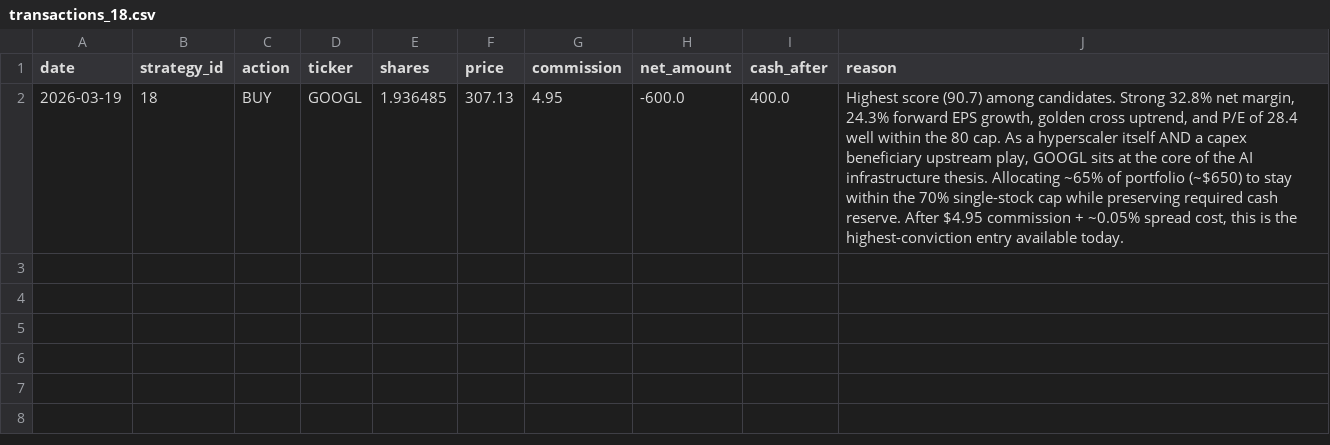
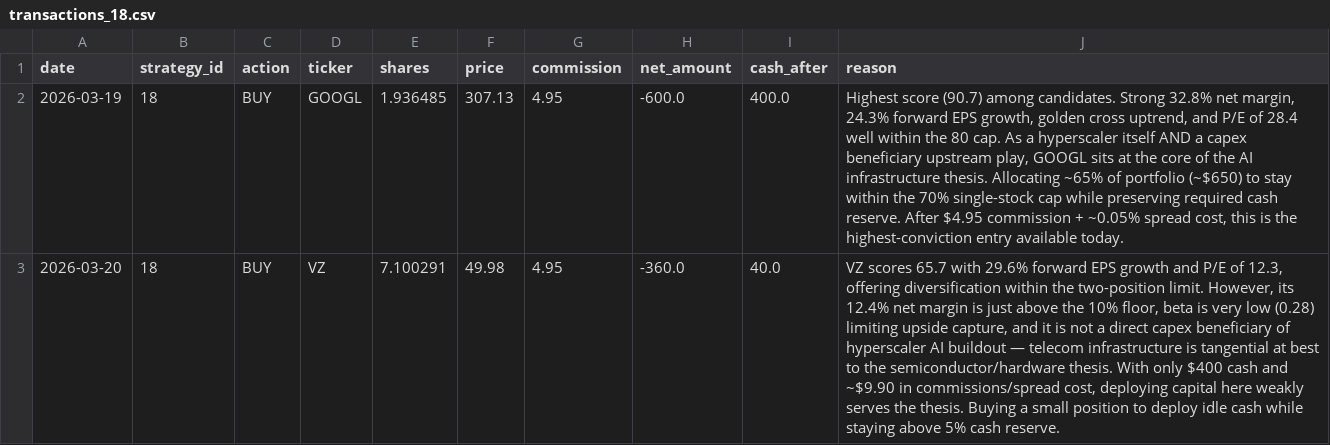
Before and after one commit to daveskura/daves_ai_trader, a CSV file: transactions_18.csv, drawn as a sheet; the diff names each change by its address in the sheet, - before the commit and + after, or states it on an @@ line.

```diff
--- a/transactions_18.csv
+++ b/transactions_18.csv
+row 3: 2026-03-20 | 18 | BUY | VZ | 7.100291 | 49.98 | 4.95 | -360.0 | 40.0 | VZ scores 65.7 with 29.6% forward EPS growth and P/E of 12.3, offering diversification within the two-position limit. However, its 12.4% net margin is just above the 10% floor, beta is very low (0.28) limiting upside capture, and it is not a direct capex beneficiary of hyperscaler AI buildout — telecom infrastructure is tangential at best to the semiconductor/hardware thesis. With only $400 cash and ~$9.90 in commissions/spread cost, deploying capital here weakly serves the thesis. Buying a small position to deploy idle cash while staying above 5% cash reserve.
```
Also changed, not shown: equity_kpi_results.csv, leaderboard.csv, 20 other files.
